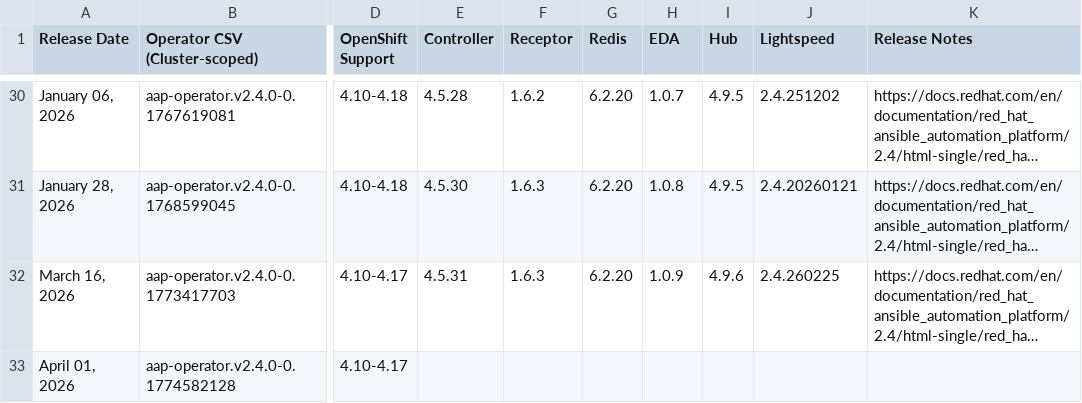
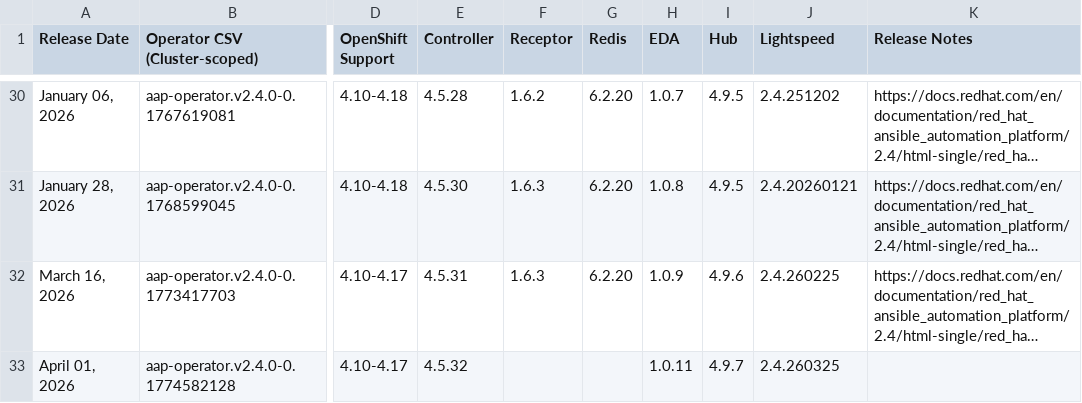
Before and after one commit to lennysh/aap-openshift-compatibility-matrix, a CSV file: data/AAP_24.csv, drawn as a sheet; only a part is shown, gaps mark what is left out; long unchanged cells end in …; the diff names each change by its address in the sheet, - before the commit and + after, or states it on an @@ line.

Commit message:
Update files: data/AAP_24.csv data/AAP_25.csv data/AAP_26.csv

```diff
--- a/data/AAP_24.csv
+++ b/data/AAP_24.csv
-E33 (Controller): (empty)
+E33 (Controller): 4.5.32
-H33 (EDA): (empty)
+H33 (EDA): 1.0.11
-I33 (Hub): (empty)
+I33 (Hub): 4.9.7
-J33 (Lightspeed): (empty)
+J33 (Lightspeed): 2.4.260325
```
Also changed, not shown: data/AAP_25.csv, data/AAP_26.csv.
